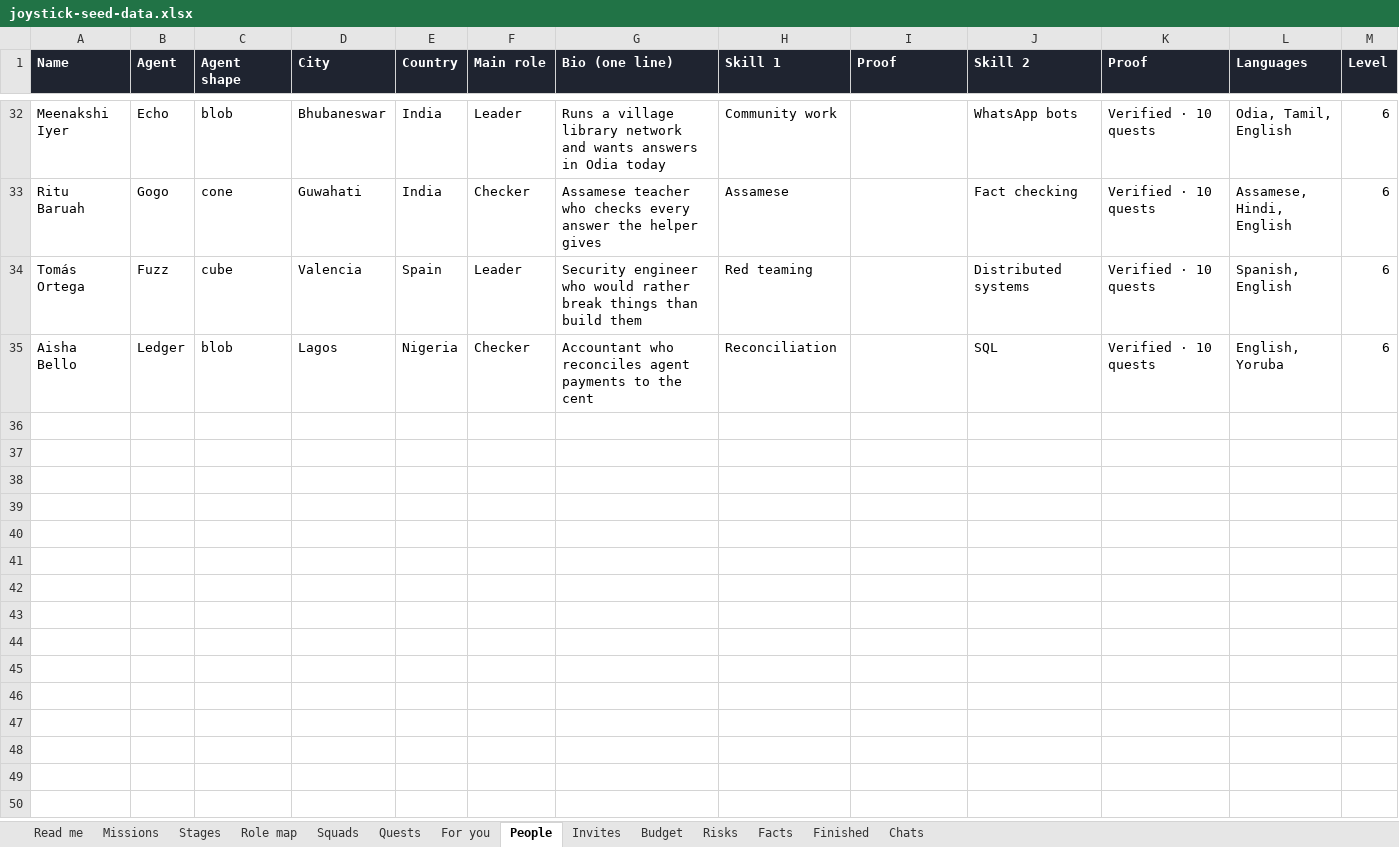
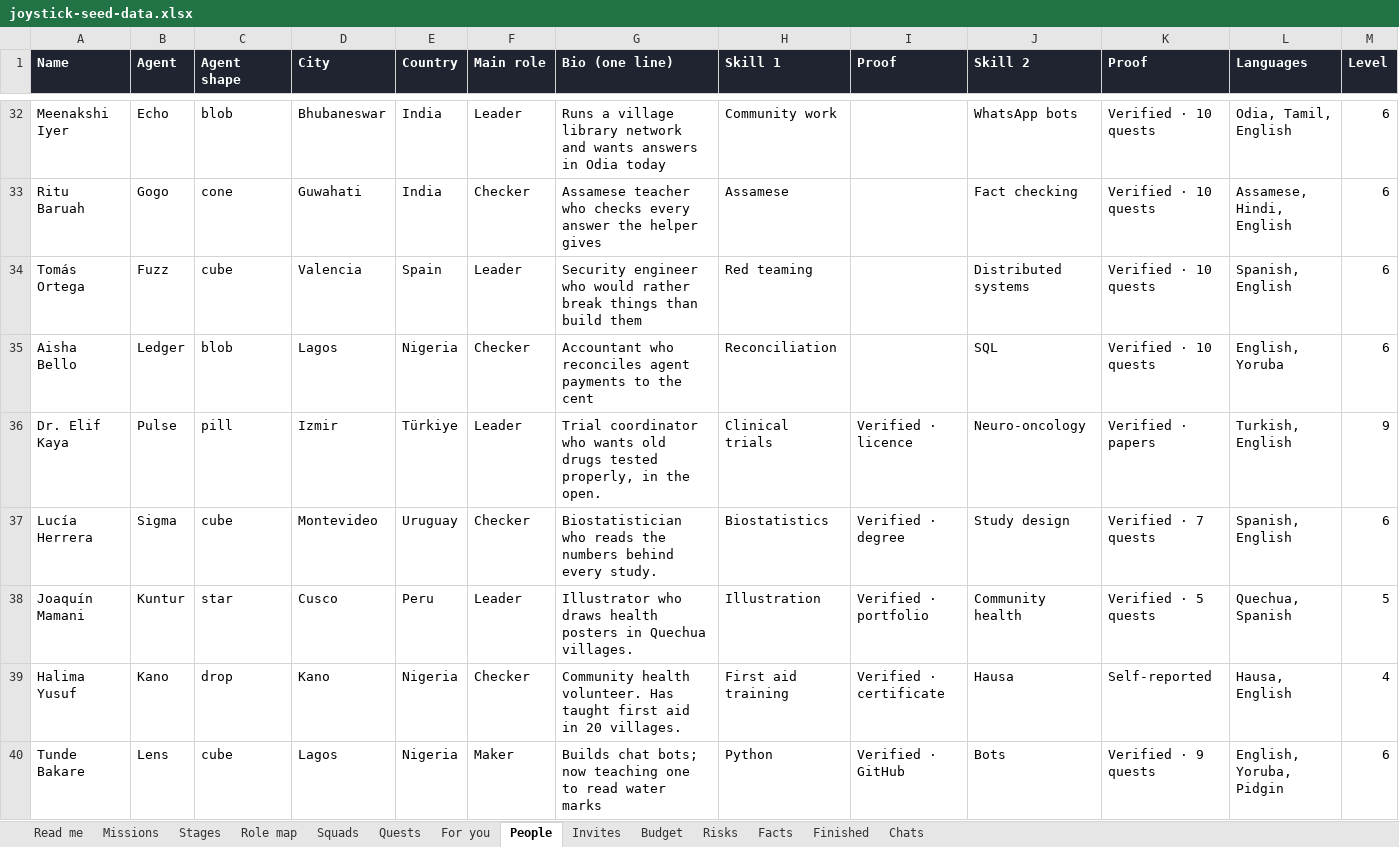
Before and after one commit to product-manager2/joystick, an Excel workbook: seed/joystick-seed-data.xlsx, sheet People, drawn as a sheet; only a part is shown, gaps mark what is left out; values as stored, in another font and other column widths than the file's, no borders; charts and pictures not drawn; rows hold the shown columns only; the diff covers the shown part only; the diff names each change by its address in the sheet, - before the commit and + after, or states it on an @@ line.

```diff
--- a/seed/joystick-seed-data.xlsx (sheet People)
+++ b/seed/joystick-seed-data.xlsx (sheet People)
+row 36: Dr. Elif Kaya | Pulse | pill | Izmir | Türkiye | Leader | Trial coordinator who wants old drugs tested properly, in the open. | Clinical trials | Verified · licence | Neuro-oncology | Verified · papers | Turkish, English | 9
+row 37: Lucía Herrera | Sigma | cube | Montevideo | Uruguay | Checker | Biostatistician who reads the numbers behind every study. | Biostatistics | Verified · degree | Study design | Verified · 7 quests | Spanish, English | 6
+row 38: Joaquín Mamani | Kuntur | star | Cusco | Peru | Leader | Illustrator who draws health posters in Quechua villages. | Illustration | Verified · portfolio | Community health | Verified · 5 quests | Quechua, Spanish | 5
+row 39: Halima Yusuf | Kano | drop | Kano | Nigeria | Checker | Community health volunteer. Has taught first aid in 20 villages. | First aid training | Verified · certificate | Hausa | Self-reported | Hausa, English | 4
+row 40: Tunde Bakare | Lens | cube | Lagos | Nigeria | Maker | Builds chat bots; now teaching one to read water marks | Python | Verified · GitHub | Bots | Verified · 9 quests | English, Yoruba, Pidgin | 6
```
Also changed, not shown: 30 added rows elsewhere in this sheet, sheet Quests, sheet Chats, sheet Squads, sheet Missions, sheet Stages, sheet Read me, 2 other files.
